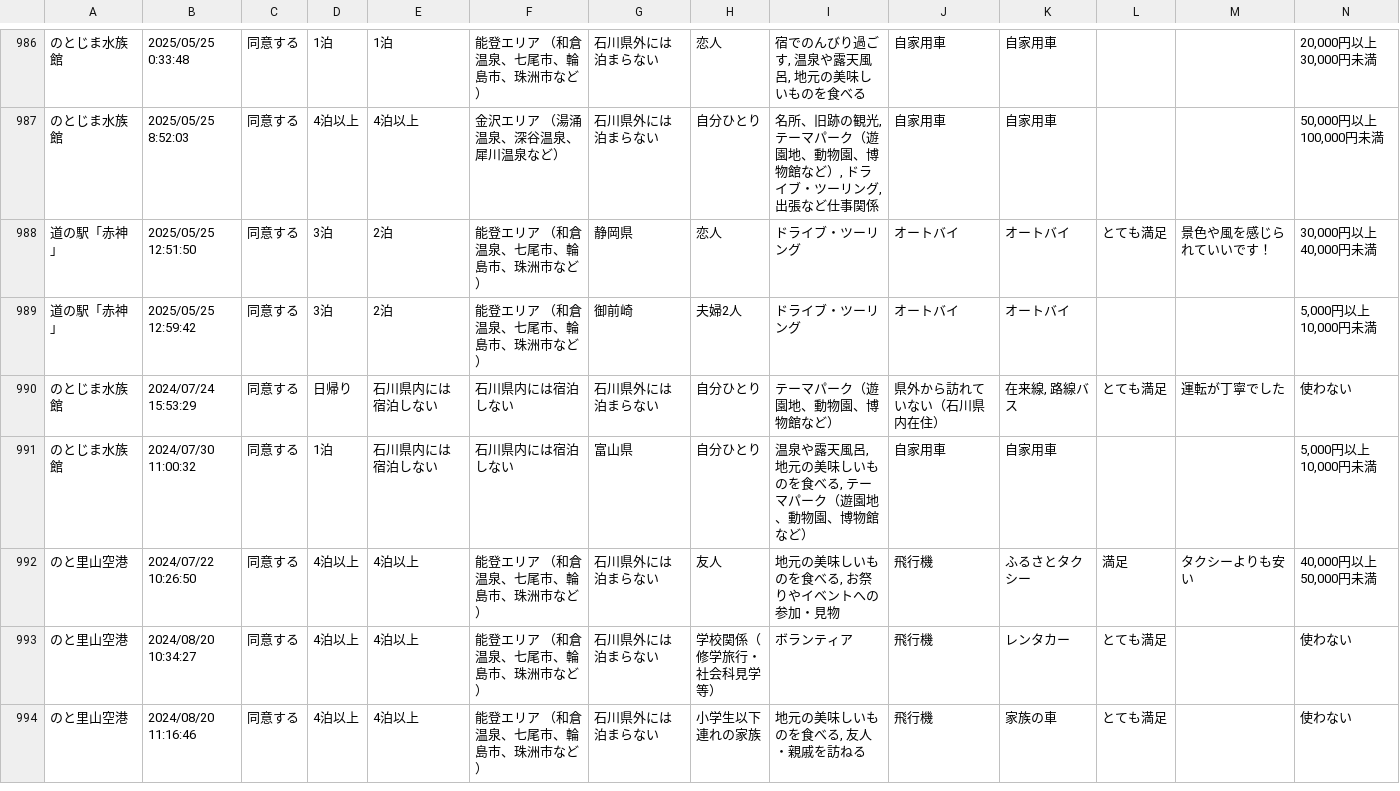
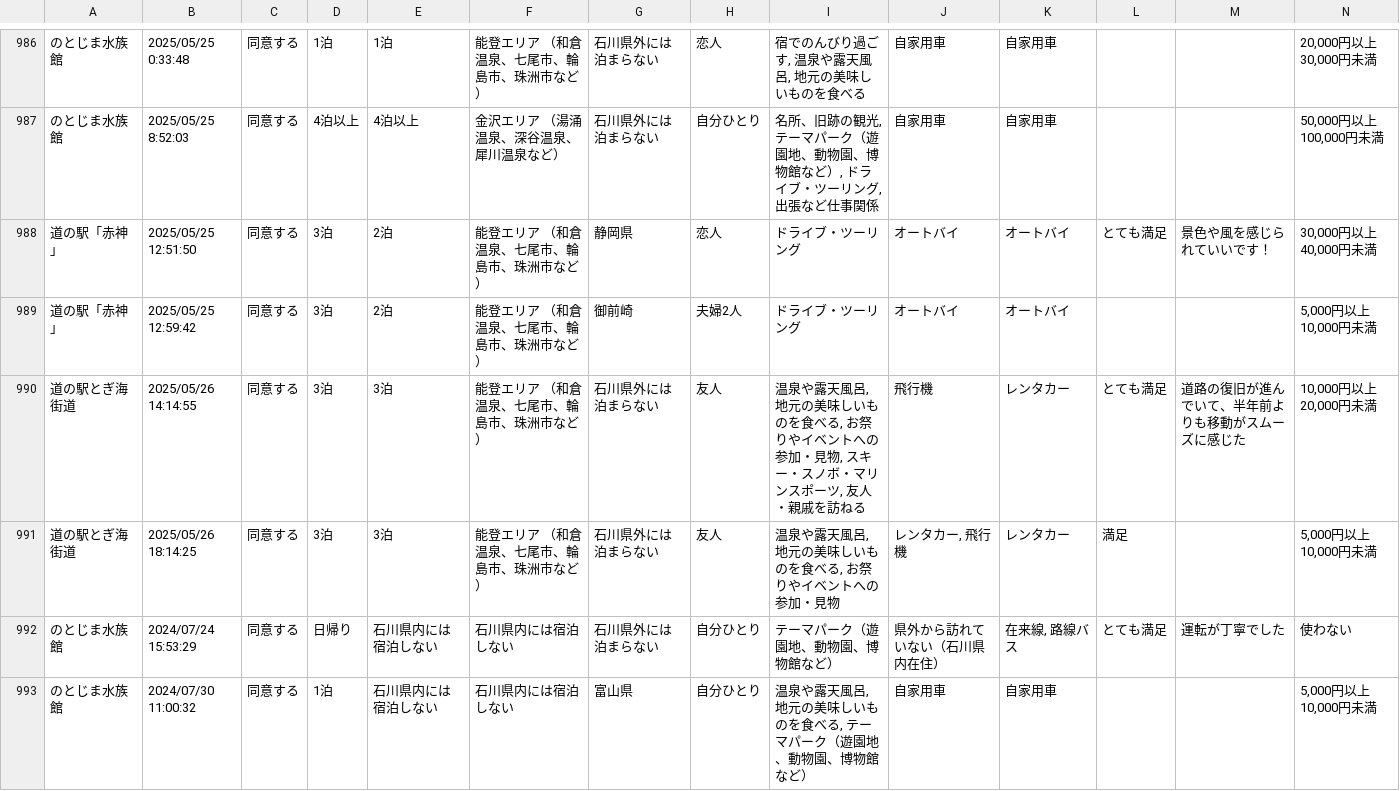
Before and after one commit to code4fukui/ishikawa-kanko-survey, a CSV file: noto.csv, drawn as a sheet; only a part is shown, gaps mark what is left out; the shorter side is filled out with more unchanged rows; rows hold the shown columns only; the diff names each change by its address in the sheet, - before the commit and + after, or states it on an @@ line.

Commit message:
update data

```diff
--- a/noto.csv
+++ b/noto.csv
+row 990: 道の駅とぎ海街道 | 2025/05/26 14:14:55 | 同意する | 3泊 | 3泊 | 能登エリア （和倉温泉、七尾市、輪島市、珠洲市など） | 石川県外には泊まらない | 友人 | 温泉や露天風呂, 地元の美味しいものを食べる, お祭りやイベントへの参加・見物, スキー・スノボ・マリンスポーツ, 友人・親戚を訪ねる | 飛行機 | レンタカー | とても満足 | 道路の復旧が進んでいて、半年前よりも移動がスムーズに感じた | 10,000円以上 20,000円未満
+row 991: 道の駅とぎ海街道 | 2025/05/26 18:14:25 | 同意する | 3泊 | 3泊 | 能登エリア （和倉温泉、七尾市、輪島市、珠洲市など） | 石川県外には泊まらない | 友人 | 温泉や露天風呂, 地元の美味しいものを食べる, お祭りやイベントへの参加・見物 | レンタカー, 飛行機 | レンタカー | 満足 |  | 5,000円以上 10,000円未満
```
Also changed, not shown: 1 other file.
